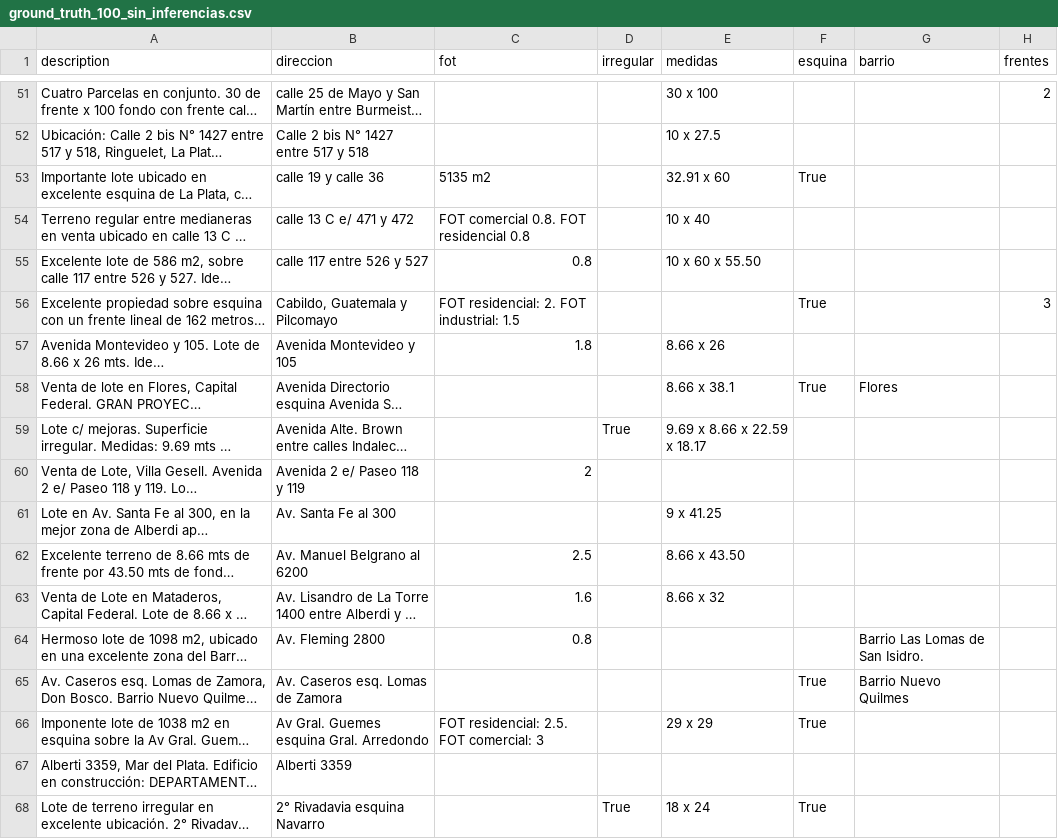
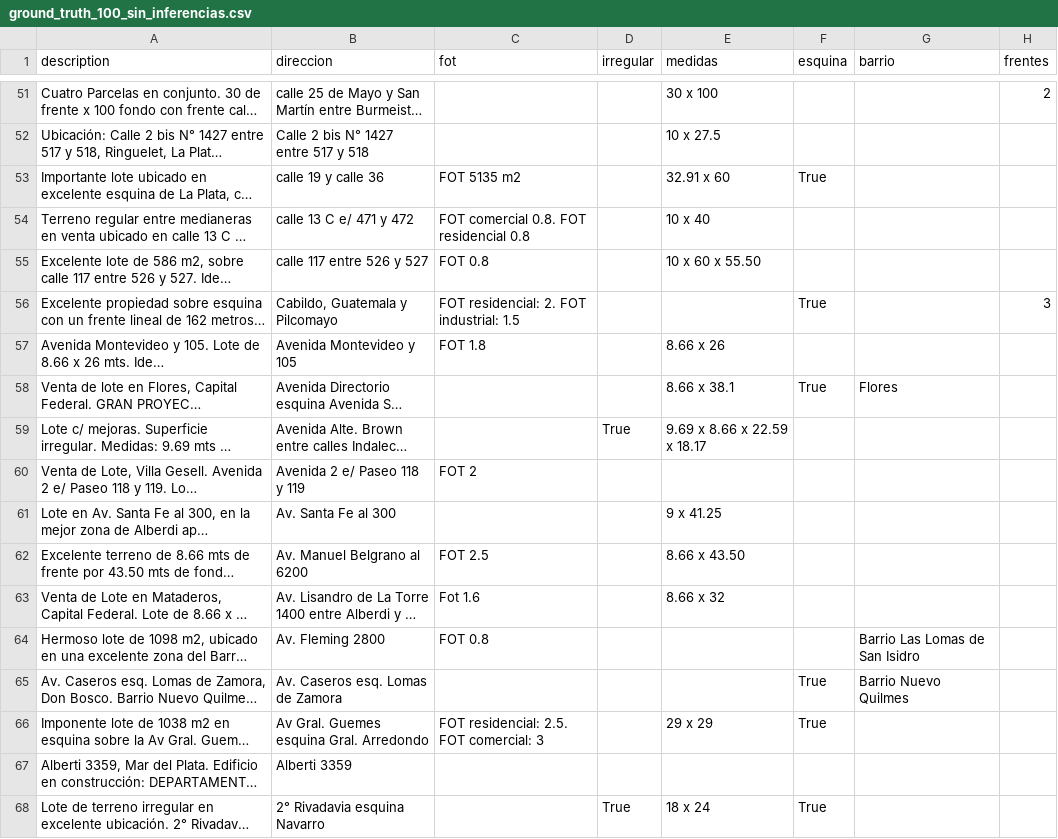
Before and after one commit to cientopolis/OVS-extractor-idis, a CSV file: input/ground_truth_100_sin_inferencias.csv, drawn as a sheet; only a part is shown, gaps mark what is left out; long unchanged cells end in …; the diff covers the shown part only; the diff names each change by its address in the sheet, - before the commit and + after, or states it on an @@ line.

Commit message:
Correccion de DB y pequeñas modificaciones en fot.py y pileta.py

```diff
--- a/input/ground_truth_100_sin_inferencias.csv
+++ b/input/ground_truth_100_sin_inferencias.csv
-C53 (fot): 5135 m2
+C53 (fot): FOT 5135 m2
-C55 (fot): 0.8
+C55 (fot): FOT 0.8
-C57 (fot): 1.8
+C57 (fot): FOT 1.8
-C60 (fot): 2
+C60 (fot): FOT 2
-C62 (fot): 2.5
+C62 (fot): FOT 2.5
-C63 (fot): 1.6
+C63 (fot): Fot 1.6
-C64 (fot): 0.8
+C64 (fot): FOT 0.8
-G64 (barrio): Barrio Las Lomas de San Isidro.
+G64 (barrio): Barrio Las Lomas de San Isidro
```
Also changed, not shown: 59 edited cells elsewhere in this file, 4 other files.
